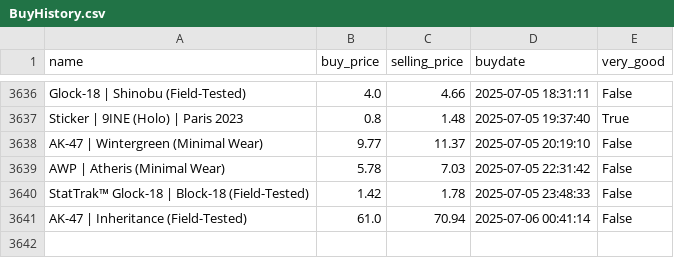
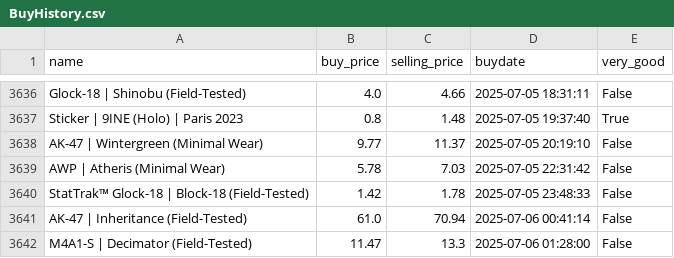
Before and after one commit to enesx44/skinbaron-trading-bot-v3, a CSV file: generated_files/bot/BuyHistory.csv, drawn as a sheet; only a part is shown, gaps mark what is left out.

```diff
--- a/generated_files/bot/BuyHistory.csv
+++ b/generated_files/bot/BuyHistory.csv
@@ -3641 +3641,2 @@ StatTrak™ Glock-18 | Block-18 (Field-Tested),1.42,1.78,2025-07-05 23:48:33,Fal
 AK-47 | Inheritance (Field-Tested),61.0,70.94,2025-07-06 00:41:14,False
+M4A1-S | Decimator (Field-Tested),11.47,13.3,2025-07-06 01:28:00,False
```
Also changed, not shown: 1 other file.
